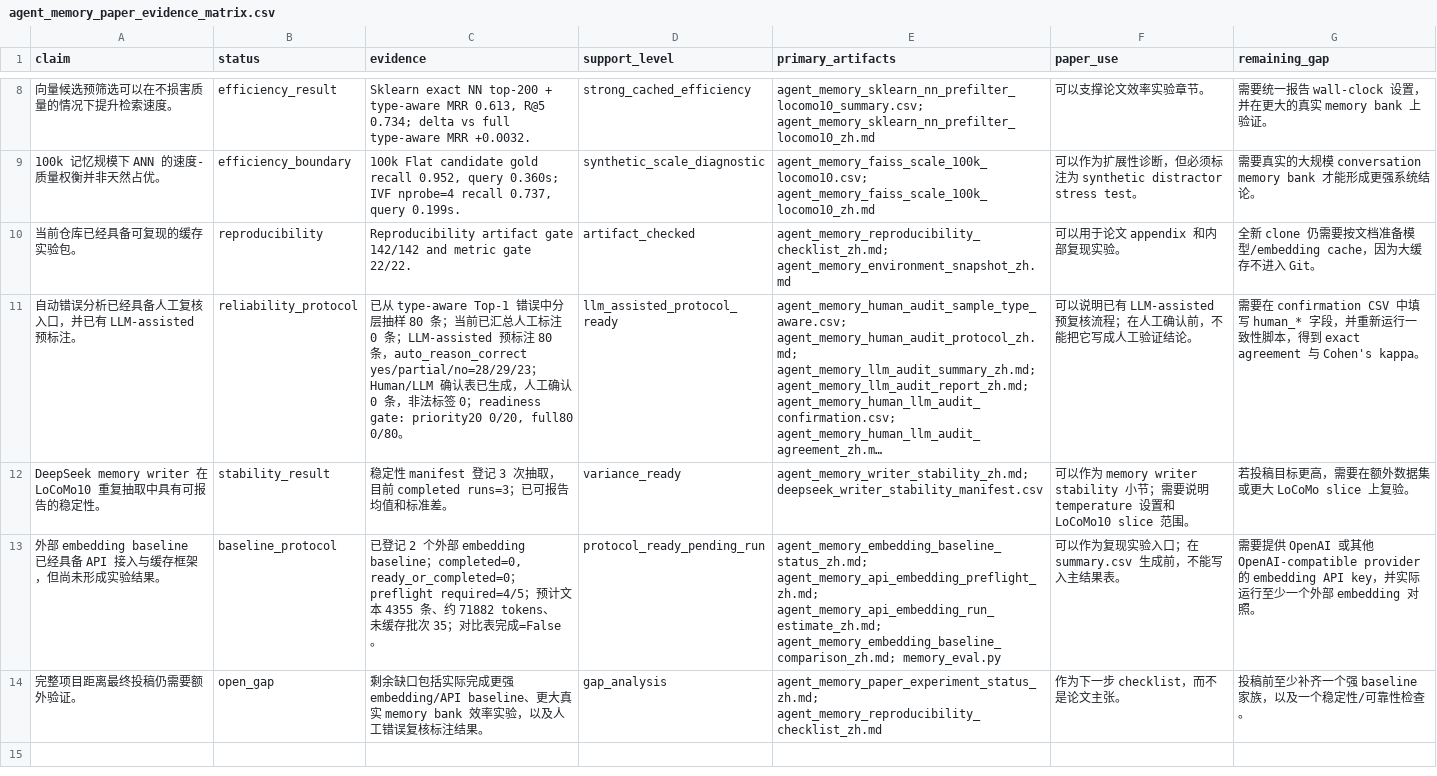
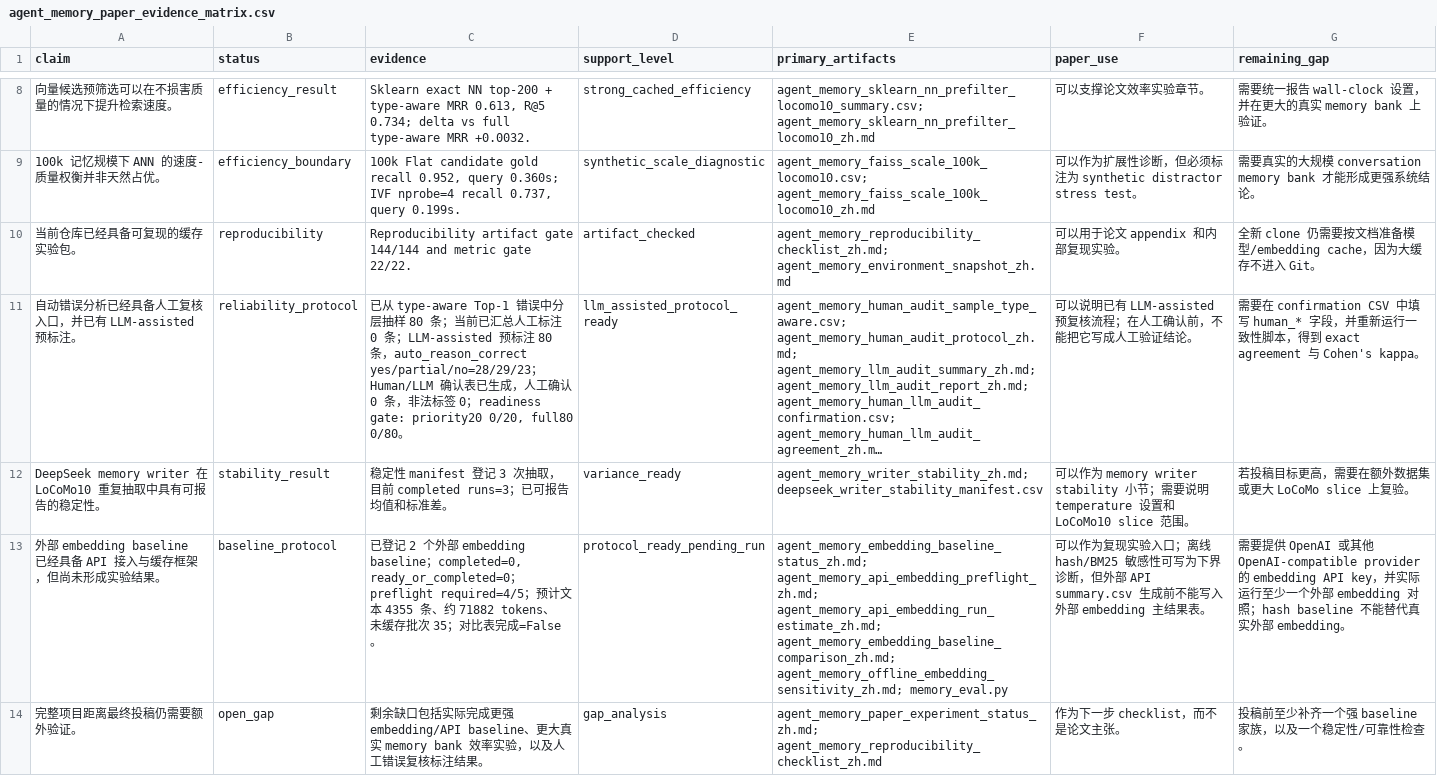
Before and after one commit to bai9yu/agent-memory-experiment, a CSV file: outputs/agent_memory_paper_evidence_matrix.csv, drawn as a sheet; only a part is shown, gaps mark what is left out; long unchanged cells end in …; the diff names each change by its address in the sheet, - before the commit and + after, or states it on an @@ line.

```diff
--- a/outputs/agent_memory_paper_evidence_matrix.csv
+++ b/outputs/agent_memory_paper_evidence_matrix.csv
-C10 (evidence): …artifact gate 142/142 and metric…
+C10 (evidence): …artifact gate 144/144 and metric…
-E13 (primary_artifacts): …agent_memory_api_embedding_run_estimate_zh.md; agent_memory_embedding_baseline_comparison_zh.md; memory_eval.py
+E13 (primary_artifacts): …agent_memory_api_embedding_run_estimate_zh.md; agent_memory_embedding_baseline_comparison_zh.md; agent_memory_offline_embedding_sensitivity_zh.md; memory_eval.py
-F13 (paper_use): …验入口；在 summary.csv 生成前，不能写入主结果表…
+F13 (paper_use): …验入口；离线 hash/BM25 敏感性可写为下界诊断，但外部 API summary.csv 生成前不能写入外部 embedding 主结果表…
-G13 (remaining_gap): …对照。
+G13 (remaining_gap): …对照；hash baseline 不能替代真实外部 embedding。
```
Also changed, not shown: outputs/agent_memory_artifact_integrity_manifest.csv, outputs/agent_memory_reproducibility_artifacts.csv, 18 other files.
